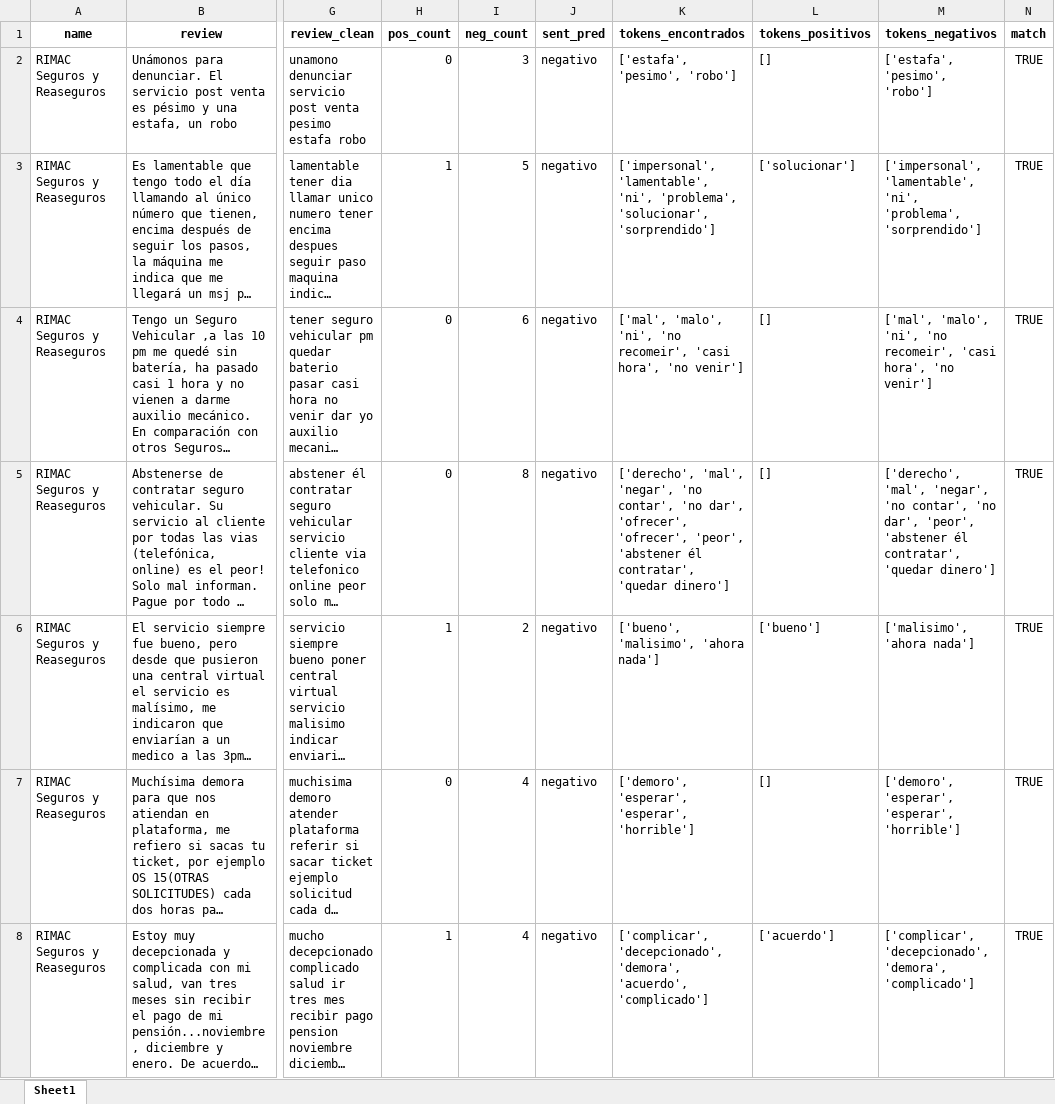
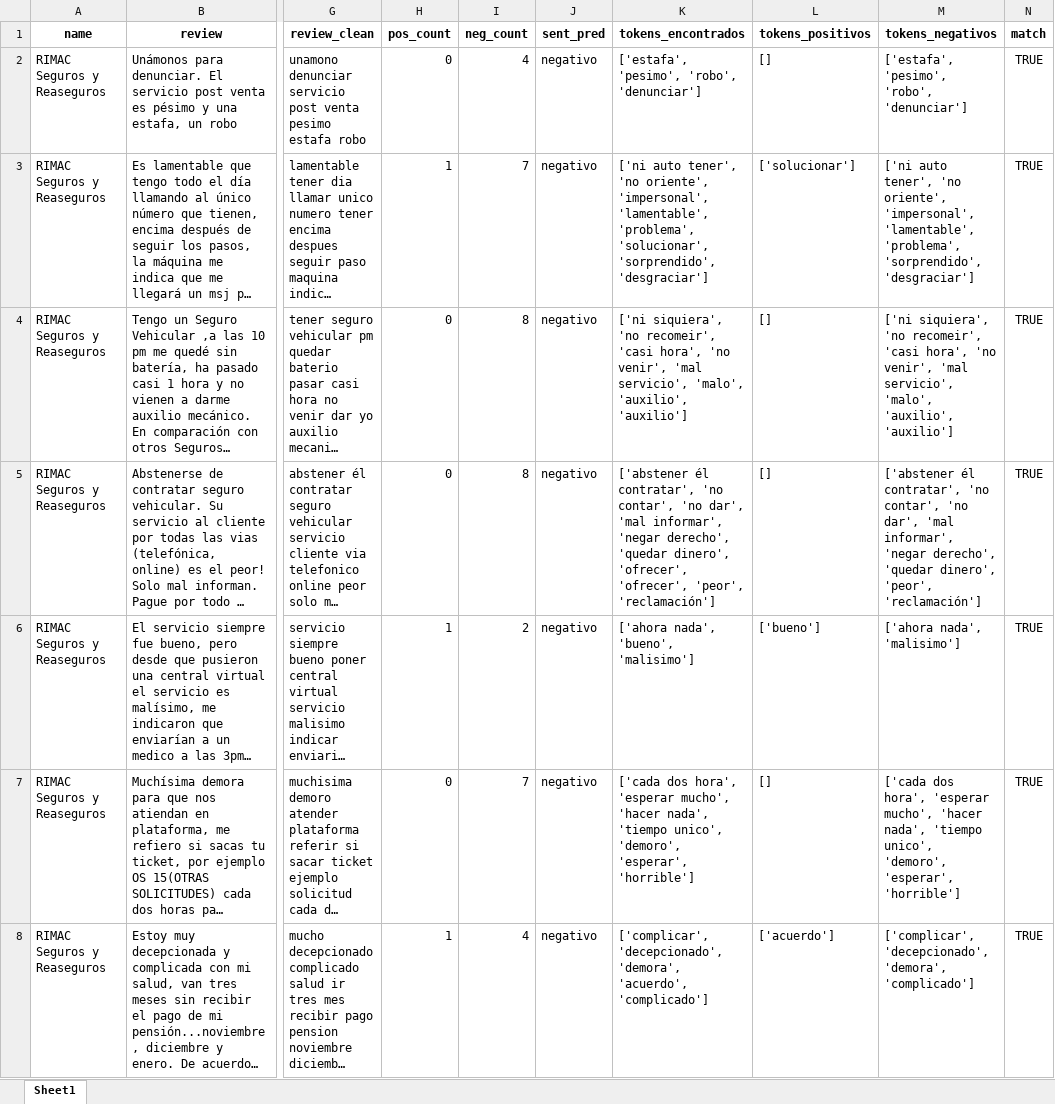
Before and after one commit to jatmnk9/Thesis_project_QuispeCabello_Sanchez_Wong, an Excel workbook: REVISAR.xlsx, sheet Sheet1, drawn as a sheet; only a part is shown, gaps mark what is left out; long unchanged cells end in …; values as stored, in another font and other column widths than the file's, no borders; the diff covers the shown part only; the diff names each change by its address in the sheet, - before the commit and + after, or states it on an @@ line.

```diff
--- a/REVISAR.xlsx (sheet Sheet1)
+++ b/REVISAR.xlsx (sheet Sheet1)
-I2 (neg_count): 3
+I2 (neg_count): 4
-K2 (tokens_encontrados): ['estafa', 'pesimo', 'robo']
+K2 (tokens_encontrados): ['estafa', 'pesimo', 'robo', 'denunciar']
-M2 (tokens_negativos): ['estafa', 'pesimo', 'robo']
+M2 (tokens_negativos): ['estafa', 'pesimo', 'robo', 'denunciar']
-I3 (neg_count): 5
+I3 (neg_count): 7
-K3 (tokens_encontrados): ['impersonal', 'lamentable', 'ni', 'problema', 'solucionar', 'sorprendido']
+K3 (tokens_encontrados): ['ni auto tener', 'no oriente', 'impersonal', 'lamentable', 'problema', 'solucionar', 'sorprendido', 'desgraciar']
-M3 (tokens_negativos): ['impersonal', 'lamentable', 'ni', 'problema', 'sorprendido']
+M3 (tokens_negativos): ['ni auto tener', 'no oriente', 'impersonal', 'lamentable', 'problema', 'sorprendido', 'desgraciar']
-I4 (neg_count): 6
+I4 (neg_count): 8
-K4 (tokens_encontrados): ['mal', 'malo', 'ni', 'no recomeir', 'casi hora', 'no venir']
+K4 (tokens_encontrados): ['ni siquiera', 'no recomeir', 'casi hora', 'no venir', 'mal servicio', 'malo', 'auxilio', 'auxilio']
-M4 (tokens_negativos): ['mal', 'malo', 'ni', 'no recomeir', 'casi hora', 'no venir']
+M4 (tokens_negativos): ['ni siquiera', 'no recomeir', 'casi hora', 'no venir', 'mal servicio', 'malo', 'auxilio', 'auxilio']
-K5 (tokens_encontrados): ['derecho', 'mal', 'negar', 'no contar', 'no dar', 'ofrecer', 'ofrecer', 'peor', 'abstener él contratar', 'quedar dinero']
+K5 (tokens_encontrados): ['abstener él contratar', 'no contar', 'no dar', 'mal informar', 'negar derecho', 'quedar dinero', 'ofrecer', 'ofrecer', 'peor', 'reclamación']
-M5 (tokens_negativos): ['derecho', 'mal', 'negar', 'no contar', 'no dar', 'peor', 'abstener él contratar', 'quedar dinero']
+M5 (tokens_negativos): ['abstener él contratar', 'no contar', 'no dar', 'mal informar', 'negar derecho', 'quedar dinero', 'peor', 'reclamación']
-K6 (tokens_encontrados): ['bueno', 'malisimo', 'ahora nada']
+K6 (tokens_encontrados): ['ahora nada', 'bueno', 'malisimo']
-M6 (tokens_negativos): ['malisimo', 'ahora nada']
+M6 (tokens_negativos): ['ahora nada', 'malisimo']
-I7 (neg_count): 4
+I7 (neg_count): 7
-K7 (tokens_encontrados): ['demoro', 'esperar', 'esperar', 'horrible']
+K7 (tokens_encontrados): ['cada dos hora', 'esperar mucho', 'hacer nada', 'tiempo unico', 'demoro', 'esperar', 'horrible']
-M7 (tokens_negativos): ['demoro', 'esperar', 'esperar', 'horrible']
+M7 (tokens_negativos): ['cada dos hora', 'esperar mucho', 'hacer nada', 'tiempo unico', 'demoro', 'esperar', 'horrible']
```
Also changed, not shown: 6 removed rows, 954 edited cells and cell formats elsewhere in this sheet, Lexicon.xlsx, reviews_test.xlsx, 3 other files.
